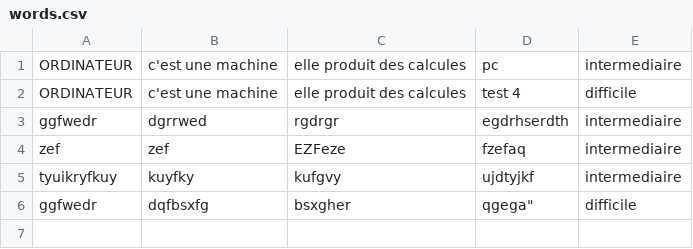
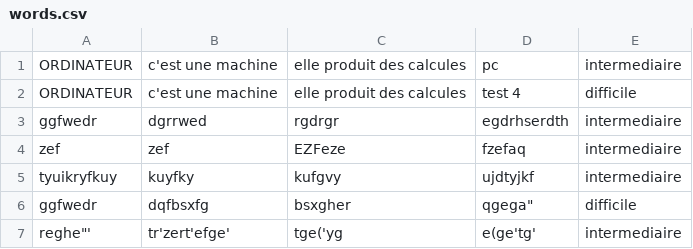
Before and after one commit to Valloue/Pendu, a CSV file: data/words.csv, drawn as a sheet.

```diff
--- a/data/words.csv
+++ b/data/words.csv
@@ -6 +6,2 @@ tyuikryfkuy,kuyfky,kufgvy,ujdtyjkf,intermediaire
 ggfwedr,dqfbsxfg,bsxgher,qgega",difficile
+reghe"',tr'zert'efge',tge('yg,e(ge'tg',intermediaire
```
Also changed, not shown: 2 other files.
